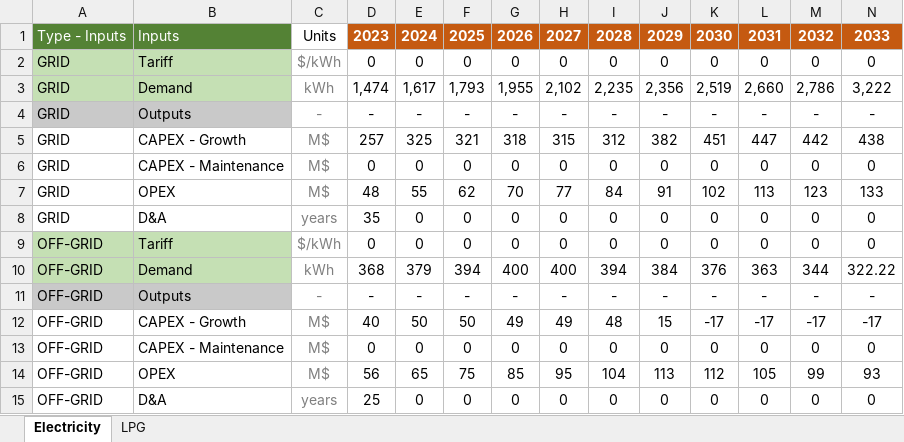
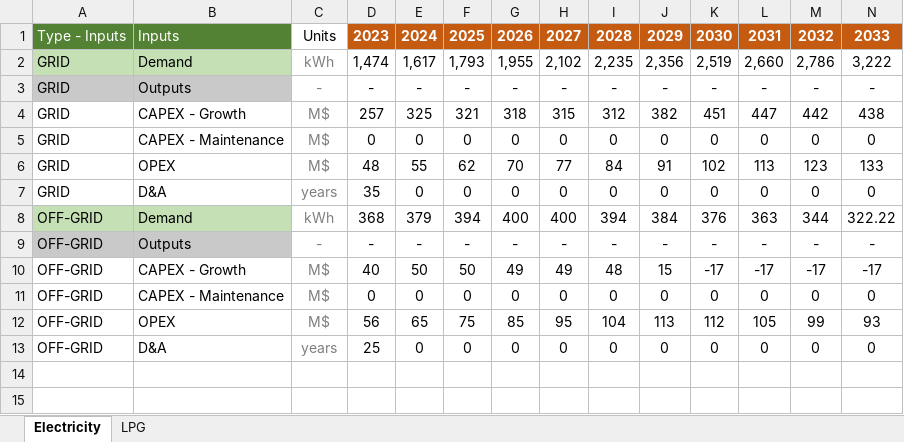
Before and after one commit to Almudenagarrido/CC-WBT-AI, an Excel workbook: backend/Rwanda/technoeconomic-inputs-CleanStep.xlsx, sheet Electricity, drawn as a sheet; only a part is shown; values as stored, in another font and other column widths than the file's, no borders; rows hold the shown columns only; the diff names each change by its address in the sheet, - before the commit and + after, or states it on an @@ line.

```diff
--- a/backend/Rwanda/technoeconomic-inputs-CleanStep.xlsx (sheet Electricity)
+++ b/backend/Rwanda/technoeconomic-inputs-CleanStep.xlsx (sheet Electricity)
-row 2: GRID | Tariff | $/kWh | 0 | 0 | 0 | 0 | 0 | 0 | 0 | 0 | 0 | 0 | 0
-row 9: OFF-GRID | Tariff | $/kWh | 0 | 0 | 0 | 0 | 0 | 0 | 0 | 0 | 0 | 0 | 0
```
Also changed, not shown: sheet LPG, backend/Rwanda/technoeconomic-inputs-Aligned.xlsx, backend/Rwanda/technoeconomic-inputs-{model}.xlsx, 14 other files.
